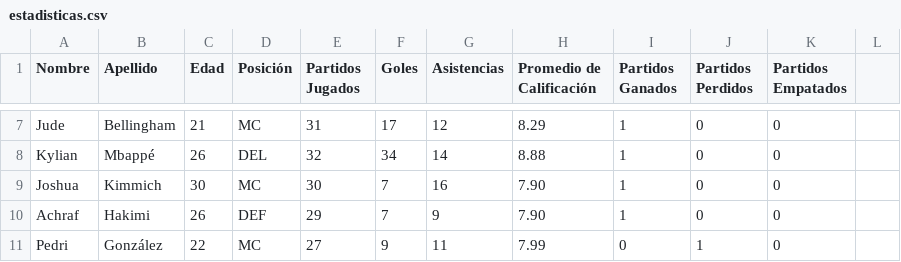
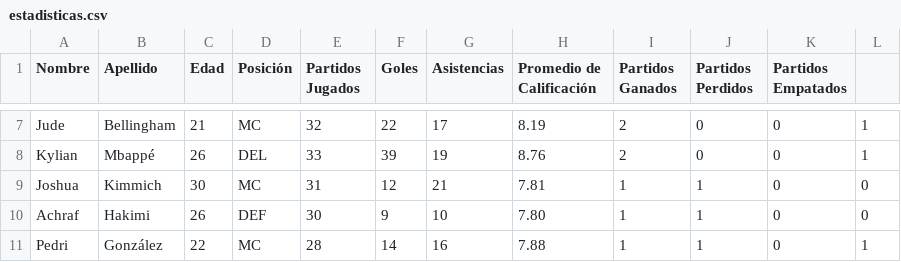
Before and after one commit to neyen-ergas/TeamBuilder, a CSV file: export/estadisticas.csv, drawn as a sheet; only a part is shown, gaps mark what is left out; the diff covers the shown part only; the diff names each change by its address in the sheet, - before the commit and + after, or states it on an @@ line.

```diff
--- a/export/estadisticas.csv
+++ b/export/estadisticas.csv
-E7 (Partidos Jugados): 31
+E7 (Partidos Jugados): 32
-F7 (Goles): 17
+F7 (Goles): 22
-G7 (Asistencias): 12
+G7 (Asistencias): 17
-H7 (Promedio de Calificación): 8.29
+H7 (Promedio de Calificación): 8.19
-I7:I8 (Partidos Ganados): 1
+I7:I8 (Partidos Ganados): 2
-L7:L8: (empty)
+L7:L8: 1
-E8 (Partidos Jugados): 32
+E8 (Partidos Jugados): 33
-F8 (Goles): 34
+F8 (Goles): 39
-G8 (Asistencias): 14
+G8 (Asistencias): 19
-H8 (Promedio de Calificación): 8.88
+H8 (Promedio de Calificación): 8.76
-E9 (Partidos Jugados): 30
+E9 (Partidos Jugados): 31
-F9 (Goles): 7
+F9 (Goles): 12
-G9 (Asistencias): 16
+G9 (Asistencias): 21
-H9 (Promedio de Calificación): 7.90
+H9 (Promedio de Calificación): 7.81
-J9:J10 (Partidos Perdidos): 0
+J9:J10 (Partidos Perdidos): 1
-L9:L10: (empty)
+L9:L10: 0
-E10 (Partidos Jugados): 29
+E10 (Partidos Jugados): 30
-F10 (Goles): 7
+F10 (Goles): 9
-G10 (Asistencias): 9
+G10 (Asistencias): 10
-H10 (Promedio de Calificación): 7.90
+H10 (Promedio de Calificación): 7.80
-E11 (Partidos Jugados): 27
+E11 (Partidos Jugados): 28
-F11 (Goles): 9
+F11 (Goles): 14
-G11 (Asistencias): 11
+G11 (Asistencias): 16
-H11 (Promedio de Calificación): 7.99
+H11 (Promedio de Calificación): 7.88
-I11 (Partidos Ganados): 0
+I11 (Partidos Ganados): 1
-L11: (empty)
+L11: 1
```
Also changed, not shown: 30 edited cells elsewhere in this file, 4 other files.
